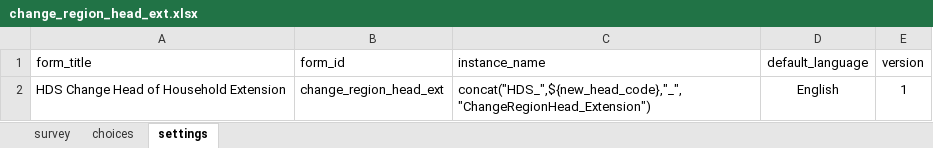
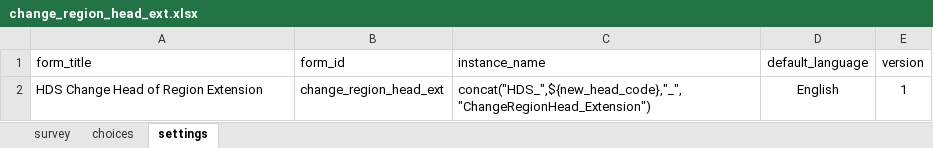
Before and after one commit to philimones-group/hds-explorer-server, an Excel workbook: src/main/resources/samples/extension-forms/xls/change_region_head_ext.xlsx, sheet settings, drawn as a sheet; values as stored, in another font and other column widths than the file's, no borders; the diff names each change by its address in the sheet, - before the commit and + after, or states it on an @@ line.

Commit message:
- Update ChangeRegionHead Extension table and fix Extension form constraints - Fix SyncFilesService export of region heads

```diff
--- a/src/main/resources/samples/extension-forms/xls/change_region_head_ext.xlsx (sheet settings)
+++ b/src/main/resources/samples/extension-forms/xls/change_region_head_ext.xlsx (sheet settings)
-A2 (form_title): HDS Change Head of Household Extension
+A2 (form_title): HDS Change Head of Region Extension
```
Also changed, not shown: sheet survey, 8 other files.
